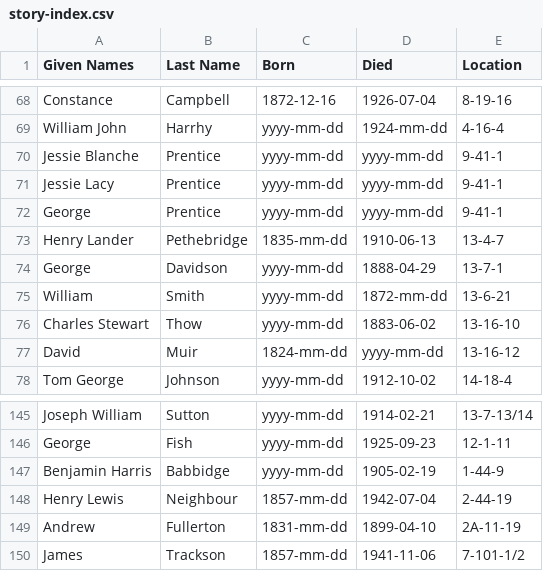
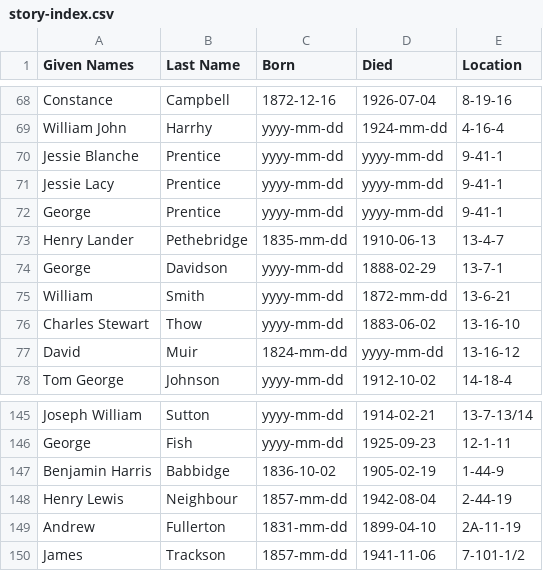
Before and after one commit to 1871fotc/fotc, a CSV file: docs/assets/data/story-index.csv, drawn as a sheet; only a part is shown, gaps mark what is left out.

Commit message:
index

```diff
--- a/docs/assets/data/story-index.csv
+++ b/docs/assets/data/story-index.csv
@@ -73,3 +73,3 @@ George,Prentice,yyyy-mm-dd,yyyy-mm-dd,9-41-1
 Henry Lander,Pethebridge,1835-mm-dd,1910-06-13,13-4-7
-George,Davidson,yyyy-mm-dd,1888-04-29,13-7-1
+George,Davidson,yyyy-mm-dd,1888-02-29,13-7-1
 William,Smith,yyyy-mm-dd,1872-mm-dd,13-6-21
@@ -146,4 +146,4 @@ Joseph William,Sutton,yyyy-mm-dd,1914-02-21,13-7-13/14
 George,Fish,yyyy-mm-dd,1925-09-23,12-1-11
-Benjamin Harris,Babbidge,yyyy-mm-dd,1905-02-19,1-44-9
-Henry Lewis,Neighbour,1857-mm-dd,1942-07-04,2-44-19
+Benjamin Harris,Babbidge,1836-10-02,1905-02-19,1-44-9
+Henry Lewis,Neighbour,1857-mm-dd,1942-08-04,2-44-19
 Andrew,Fullerton,1831-mm-dd,1899-04-10,2A-11-19
```
Also changed, not shown: 1 other file.
